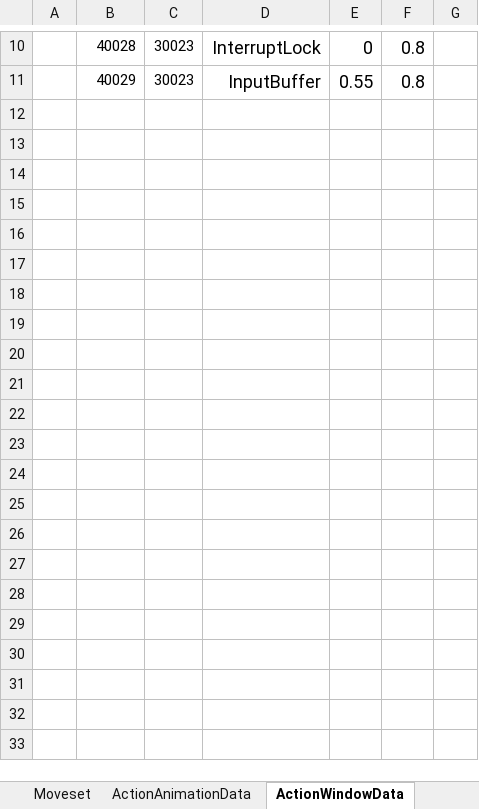
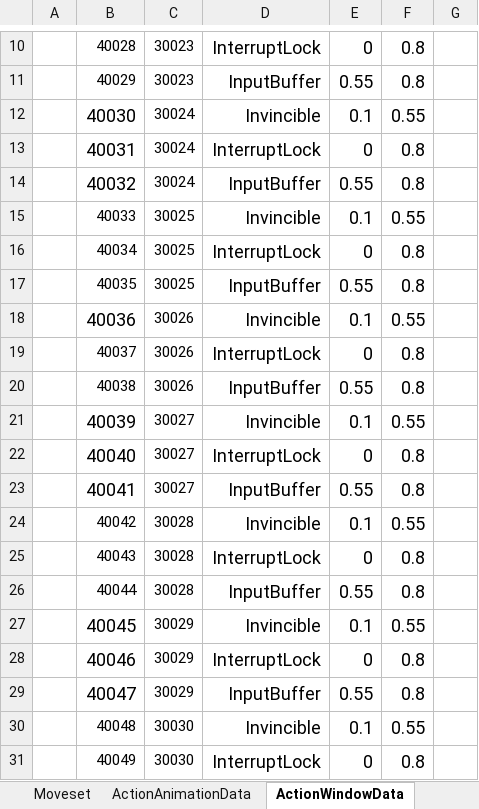
Before and after one commit to WantedBA/ProjectBA, an Excel workbook: BADesign/Excel/Action.xlsx, sheet ActionWindowData, drawn as a sheet; only a part is shown, gaps mark what is left out; values as stored, in another font and other column widths than the file's, no borders; the diff covers the shown part only; the diff names each change by its address in the sheet, - before the commit and + after, or states it on an @@ line.

Commit message:
루트모션-애니메이션 윈도우 버그 수정
- 엑셀 데이터 수정
- 잘못 접근한 버그 수정 코드 롤백
- TODO1: 기본 카메라 모드에서 애니메이션 방향이 2배로 적용되는 버그 수정
- TODO2: 대시 윈도우 값 조정(ActionData 값과 불일치)

```diff
--- a/BADesign/Excel/Action.xlsx (sheet ActionWindowData)
+++ b/BADesign/Excel/Action.xlsx (sheet ActionWindowData)
+row 12:  | 40030 | 30024 | Invincible | 0.1 | 0.55
+row 13:  | 40031 | 30024 | InterruptLock | 0 | 0.8
+row 14:  | 40032 | 30024 | InputBuffer | 0.55 | 0.8
+row 15:  | 40033 | 30025 | Invincible | 0.1 | 0.55
+row 16:  | 40034 | 30025 | InterruptLock | 0 | 0.8
+row 17:  | 40035 | 30025 | InputBuffer | 0.55 | 0.8
+row 18:  | 40036 | 30026 | Invincible | 0.1 | 0.55
+row 19:  | 40037 | 30026 | InterruptLock | 0 | 0.8
+row 20:  | 40038 | 30026 | InputBuffer | 0.55 | 0.8
+row 21:  | 40039 | 30027 | Invincible | 0.1 | 0.55
+row 22:  | 40040 | 30027 | InterruptLock | 0 | 0.8
+row 23:  | 40041 | 30027 | InputBuffer | 0.55 | 0.8
+row 24:  | 40042 | 30028 | Invincible | 0.1 | 0.55
+row 25:  | 40043 | 30028 | InterruptLock | 0 | 0.8
+row 26:  | 40044 | 30028 | InputBuffer | 0.55 | 0.8
+row 27:  | 40045 | 30029 | Invincible | 0.1 | 0.55
+row 28:  | 40046 | 30029 | InterruptLock | 0 | 0.8
+row 29:  | 40047 | 30029 | InputBuffer | 0.55 | 0.8
+row 30:  | 40048 | 30030 | Invincible | 0.1 | 0.55
+row 31:  | 40049 | 30030 | InterruptLock | 0 | 0.8
```
Also changed, not shown: 19 added rows elsewhere in this sheet, sheet ActionAnimationData, 5 other files.
